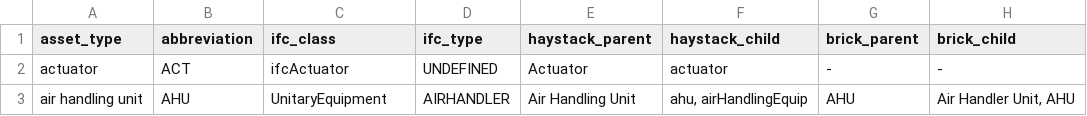
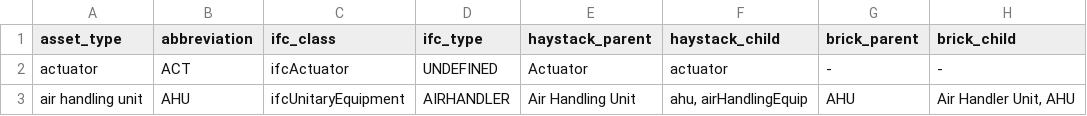
Before and after one commit to theodi/BDNS, a CSV file: BDNS_Abbreviations_Register.csv, drawn as a sheet.

Commit message:
added csv stub

```diff
--- a/BDNS_Abbreviations_Register.csv
+++ b/BDNS_Abbreviations_Register.csv
@@ -2,2 +2,2 @@ asset_type,abbreviation,ifc_class,ifc_type,haystack_parent,haystack_child,brick_
 actuator,ACT,ifcActuator,UNDEFINED,Actuator,actuator,-,-
-air handling unit,AHU,UnitaryEquipment,AIRHANDLER,Air Handling Unit,"ahu, airHandlingEquip",AHU,"Air Handler Unit, AHU"
+air handling unit,AHU,ifcUnitaryEquipment,AIRHANDLER,Air Handling Unit,"ahu, airHandlingEquip",AHU,"Air Handler Unit, AHU"
```
